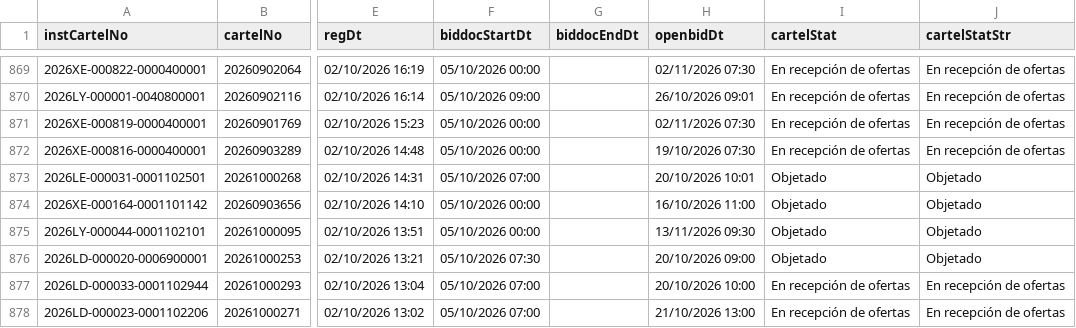
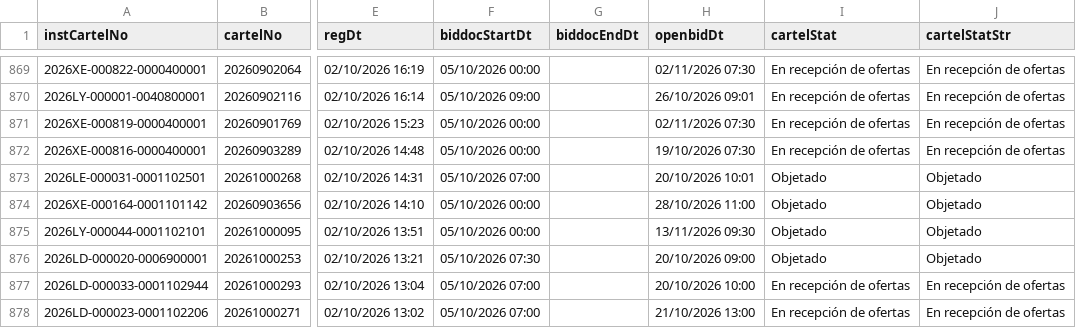
Before and after one commit to AluenParadigma/sicop-data-public, a CSV file: latest.csv, drawn as a sheet; only a part is shown, gaps mark what is left out; the diff names each change by its address in the sheet, - before the commit and + after, or states it on an @@ line.

Commit message:
Update SICOP public data

```diff
--- a/latest.csv
+++ b/latest.csv
-H874 (openbidDt): 16/10/2026 11:00
+H874 (openbidDt): 28/10/2026 11:00
```
Also changed, not shown: public/latest.csv, 4 other files.
